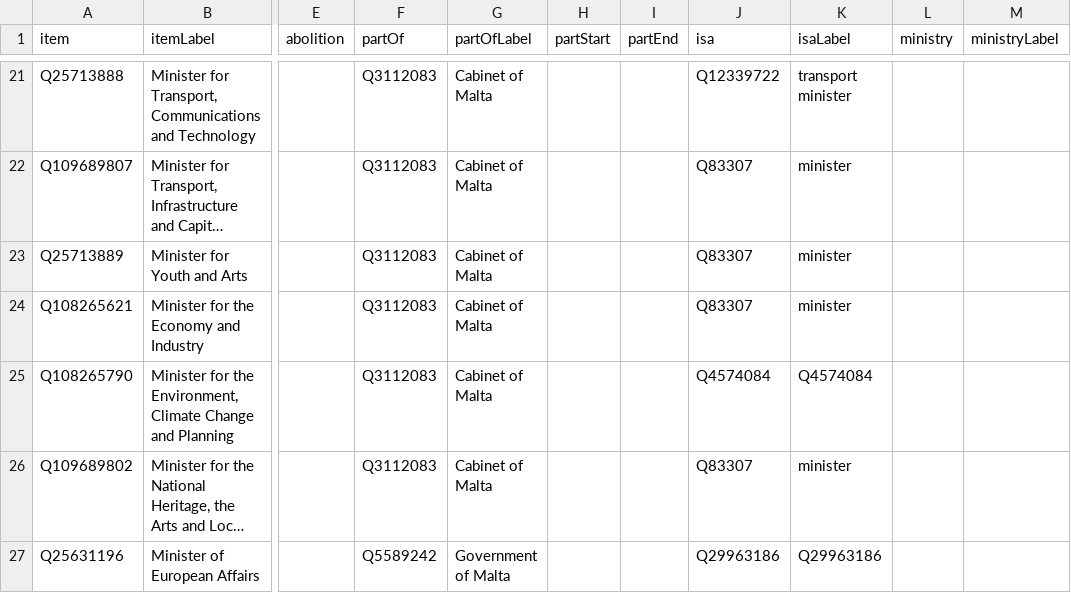
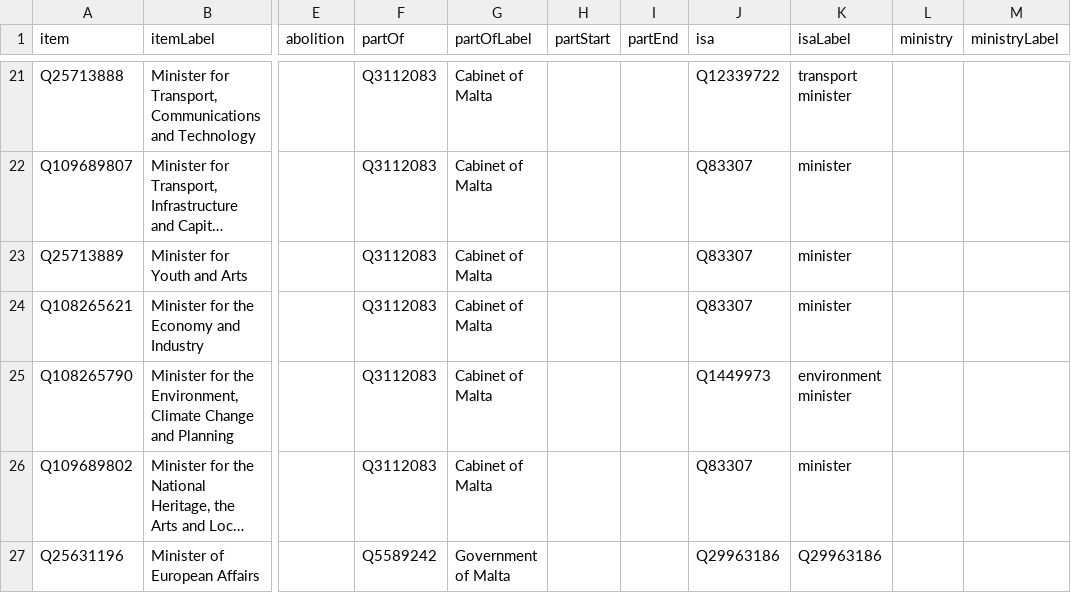
Before and after one commit to every-politician-scrapers/malta-ministers, a CSV file: wikidata/results/minister-positions.csv, drawn as a sheet; only a part is shown, gaps mark what is left out; long unchanged cells end in …; the diff names each change by its address in the sheet, - before the commit and + after, or states it on an @@ line.

```diff
--- a/wikidata/results/minister-positions.csv
+++ b/wikidata/results/minister-positions.csv
-J25 (isa): Q4574084
+J25 (isa): Q1449973
-K25 (isaLabel): Q4574084
+K25 (isaLabel): environment minister
```
